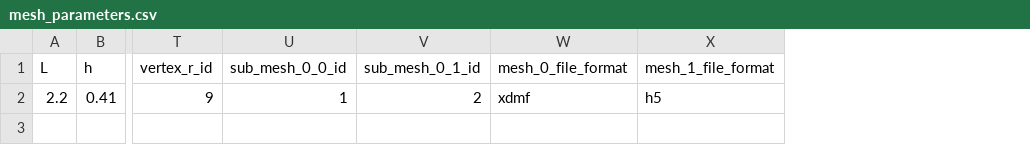
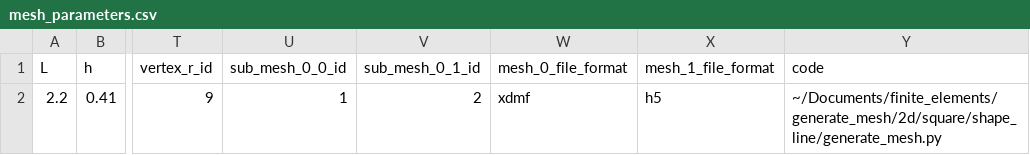
Before and after one commit to Michele-s-team/finite_elements, a CSV file: generate_mesh/2d/square/shape_line/elastic_obstacle_monolithic_square_shape_line_a_parameters/mesh_parameters.csv, drawn as a sheet; only a part is shown, gaps mark what is left out; the diff names each change by its address in the sheet, - before the commit and + after, or states it on an @@ line.

Commit message:
put parameter values for simple and clean run

```diff
--- a/generate_mesh/2d/square/shape_line/elastic_obstacle_monolithic_square_shape_line_a_parameters/mesh_parameters.csv
+++ b/generate_mesh/2d/square/shape_line/elastic_obstacle_monolithic_square_shape_line_a_parameters/mesh_parameters.csv
+column Y (code), row 2: ~/Documents/finite_elements/generate_mesh/2d/square/shape_line/generate_mesh.py
```
Also changed, not shown: fluid_structure_interaction/elastic_obstacle/monolithic/parameters_bc_square_shape_line_a.csv.
